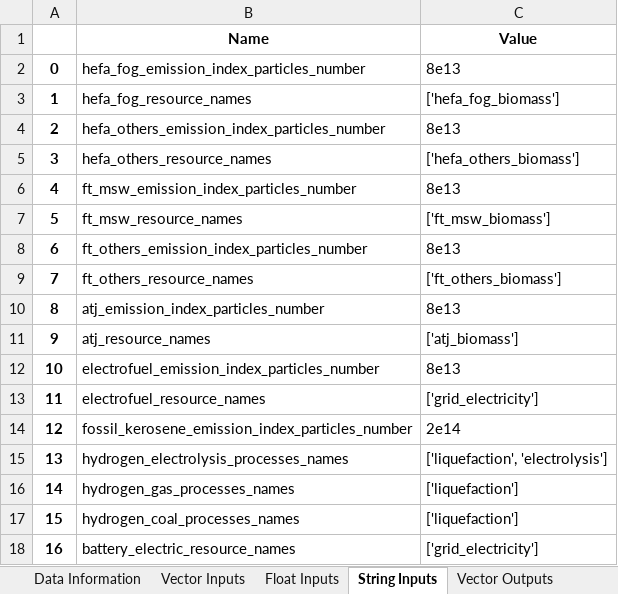
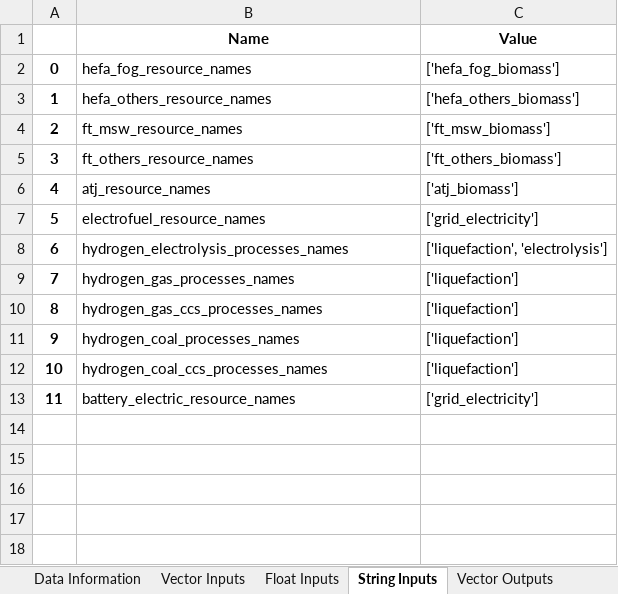
Before and after one commit to AeroMAPS/AeroMAPS, an Excel workbook: aeromaps/notebooks/tutorials/run_a_basic_calculation/aeromaps_data.xlsx, sheet String Inputs, drawn as a sheet; values as stored, in another font and other column widths than the file's, no borders; 1 other sheet too large or unreadable and not compared; removed rows and columns are numbered as before the commit, all else as after; the diff names each change by its address in the sheet, - before the commit and + after, or states it on an @@ line.

```diff
--- a/aeromaps/notebooks/tutorials/run_a_basic_calculation/aeromaps_data.xlsx (sheet String Inputs)
+++ b/aeromaps/notebooks/tutorials/run_a_basic_calculation/aeromaps_data.xlsx (sheet String Inputs)
-row 2: 0 | hefa_fog_emission_index_particles_number | 8e13
@@ column A renumbered from row 2 down @@
-row 4: 2 | hefa_others_emission_index_particles_number | 8e13
-row 6: 4 | ft_msw_emission_index_particles_number | 8e13
-row 8: 6 | ft_others_emission_index_particles_number | 8e13
-row 10: 8 | atj_emission_index_particles_number | 8e13
-row 12: 10 | electrofuel_emission_index_particles_number | 8e13
-row 14: 12 | fossil_kerosene_emission_index_particles_number | 2e14
+row 10: 8 | hydrogen_gas_ccs_processes_names | ['liquefaction']
+row 12: 10 | hydrogen_coal_ccs_processes_names | ['liquefaction']
```
Also changed, not shown: sheet Data Information, sheet Climate Outputs, sheet Float Inputs, sheet Float Outputs, 27 other files.
